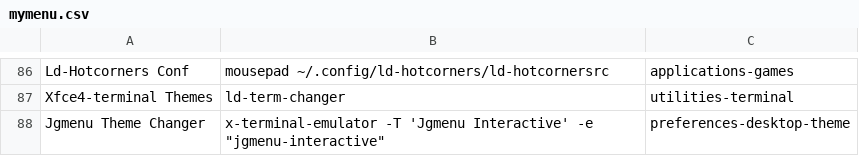
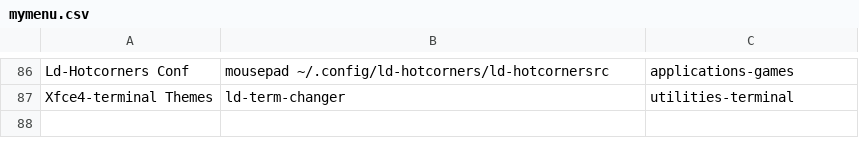
Before and after one commit to sleekmason/Lilidog-Minimal, a CSV file: config/includes.chroot_after_packages/etc/skel/.config/jgmenu/jgmenu.bak/mymenu.csv, drawn as a sheet; only a part is shown, gaps mark what is left out.

Commit message:
Removed obsolete menu entry for jgmenu themes and updated the jgmenu readme to correct info.

```diff
--- a/config/includes.chroot_after_packages/etc/skel/.config/jgmenu/jgmenu.bak/mymenu.csv
+++ b/config/includes.chroot_after_packages/etc/skel/.config/jgmenu/jgmenu.bak/mymenu.csv
@@ -87,2 +87 @@ Ld-Hotcorners Conf,       mousepad ~/.config/ld-hotcorners/ld-hotcornersrc,
 Xfce4-terminal Themes,    ld-term-changer,                                                      utilities-terminal
-Jgmenu Theme Changer,     x-terminal-emulator -T 'Jgmenu Interactive' -e "jgmenu-interactive",  preferences-desktop-theme
```
Also changed, not shown: config/includes.chroot_after_packages/etc/skel/.config/jgmenu/mymenu.csv, 4 other files.
